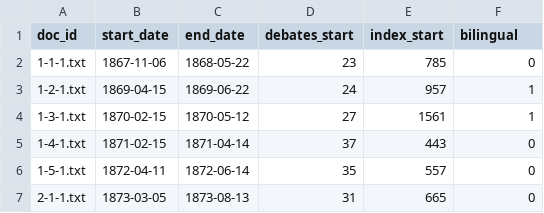
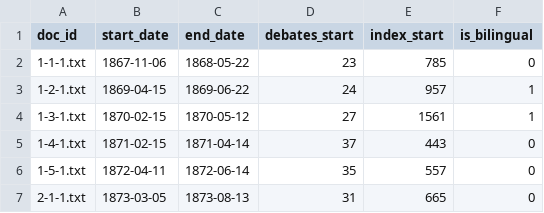
Before and after one commit to lchski/hansard-langevin-indian-affairs-analysis, a CSV file: data/indices/volume-details.csv, drawn as a sheet; only a part is shown.

Commit message:
bring hansard details into the fold

```diff
--- a/data/indices/volume-details.csv
+++ b/data/indices/volume-details.csv
@@ -1,2 +1,2 @@
-doc_id,start_date,end_date,debates_start,index_start,bilingual
+doc_id,start_date,end_date,debates_start,index_start,is_bilingual
 1-1-1.txt,1867-11-06,1868-05-22,23,785,0
```
Also changed, not shown: 1 other file.
